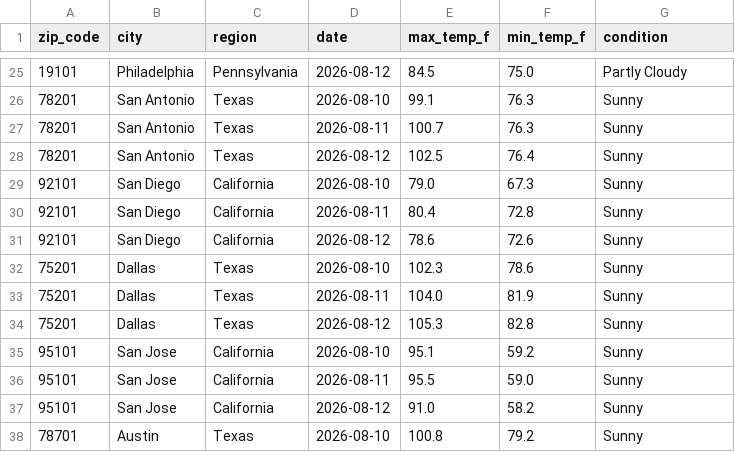
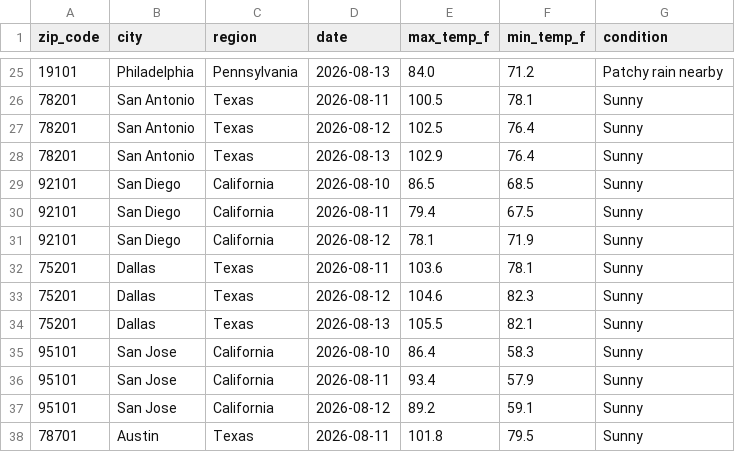
Before and after one commit to yjoe2027/weather-api-pipeline, a CSV file: weather_data.csv, drawn as a sheet; only a part is shown, gaps mark what is left out; the diff covers the shown part only.

```diff
--- a/weather_data.csv
+++ b/weather_data.csv
@@ -25,14 +25,14 @@ zip_code,city,region,date,max_temp_f,min_temp_f,condition
-19101,Philadelphia,Pennsylvania,2026-08-12,84.5,75.0,Partly Cloudy
-78201,San Antonio,Texas,2026-08-10,99.1,76.3,Sunny
-78201,San Antonio,Texas,2026-08-11,100.7,76.3,Sunny
+19101,Philadelphia,Pennsylvania,2026-08-13,84.0,71.2,Patchy rain nearby
+78201,San Antonio,Texas,2026-08-11,100.5,78.1,Sunny
 78201,San Antonio,Texas,2026-08-12,102.5,76.4,Sunny
-92101,San Diego,California,2026-08-10,79.0,67.3,Sunny
-92101,San Diego,California,2026-08-11,80.4,72.8,Sunny
-92101,San Diego,California,2026-08-12,78.6,72.6,Sunny
-75201,Dallas,Texas,2026-08-10,102.3,78.6,Sunny
-75201,Dallas,Texas,2026-08-11,104.0,81.9,Sunny
-75201,Dallas,Texas,2026-08-12,105.3,82.8,Sunny
-95101,San Jose,California,2026-08-10,95.1,59.2,Sunny
-95101,San Jose,California,2026-08-11,95.5,59.0,Sunny
-95101,San Jose,California,2026-08-12,91.0,58.2,Sunny
-78701,Austin,Texas,2026-08-10,100.8,79.2,Sunny
+78201,San Antonio,Texas,2026-08-13,102.9,76.4,Sunny
+92101,San Diego,California,2026-08-10,86.5,68.5,Sunny
+92101,San Diego,California,2026-08-11,79.4,67.5,Sunny
+92101,San Diego,California,2026-08-12,78.1,71.9,Sunny
+75201,Dallas,Texas,2026-08-11,103.6,78.1,Sunny
+75201,Dallas,Texas,2026-08-12,104.6,82.3,Sunny
+75201,Dallas,Texas,2026-08-13,105.5,82.1,Sunny
+95101,San Jose,California,2026-08-10,86.4,58.3,Sunny
+95101,San Jose,California,2026-08-11,93.4,57.9,Sunny
+95101,San Jose,California,2026-08-12,89.2,59.1,Sunny
+78701,Austin,Texas,2026-08-11,101.8,79.5,Sunny
```
Also changed, not shown: 133 edited cells elsewhere in this file.
